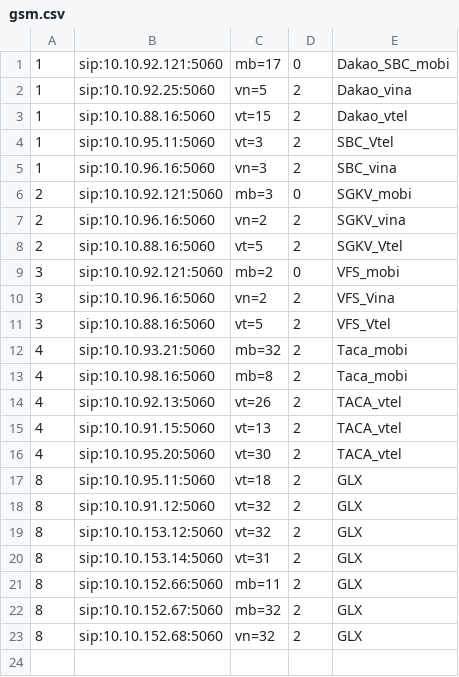
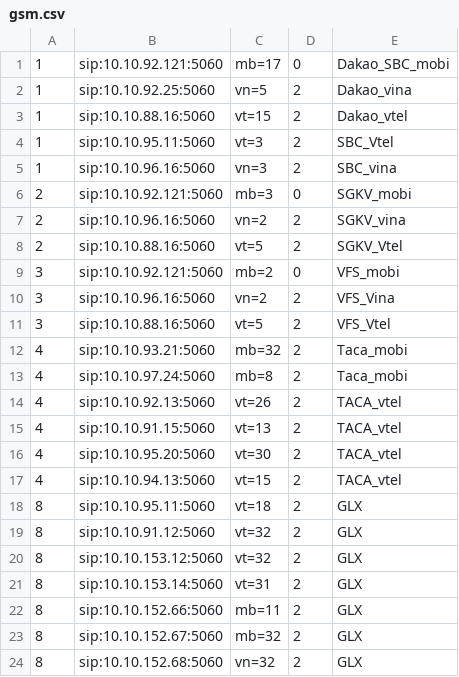
Before and after one commit to devops-itcs/CONFIG-CHANNEL-SIP-94.128, a CSV file: gsm.csv, drawn as a sheet.

Commit message:
Update gsm.csv

```diff
--- a/gsm.csv
+++ b/gsm.csv
@@ -12,3 +12,3 @@
 4,sip:10.10.93.21:5060,mb=32,2,Taca_mobi
-4,sip:10.10.98.16:5060,mb=8,2,Taca_mobi
+4,sip:10.10.97.24:5060,mb=8,2,Taca_mobi
 4,sip:10.10.92.13:5060,vt=26,2,TACA_vtel
@@ -16,2 +16,3 @@
 4,sip:10.10.95.20:5060,vt=30,2,TACA_vtel
+4,sip:10.10.94.13:5060,vt=15,2,TACA_vtel
 8,sip:10.10.95.11:5060,vt=18,2,GLX
```
